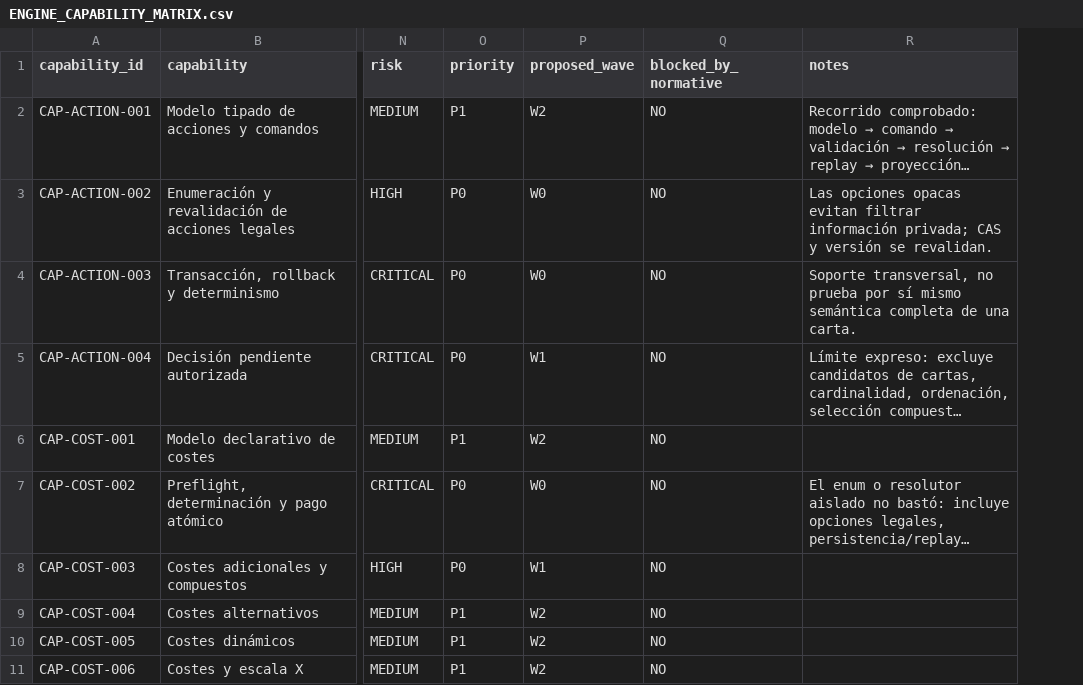
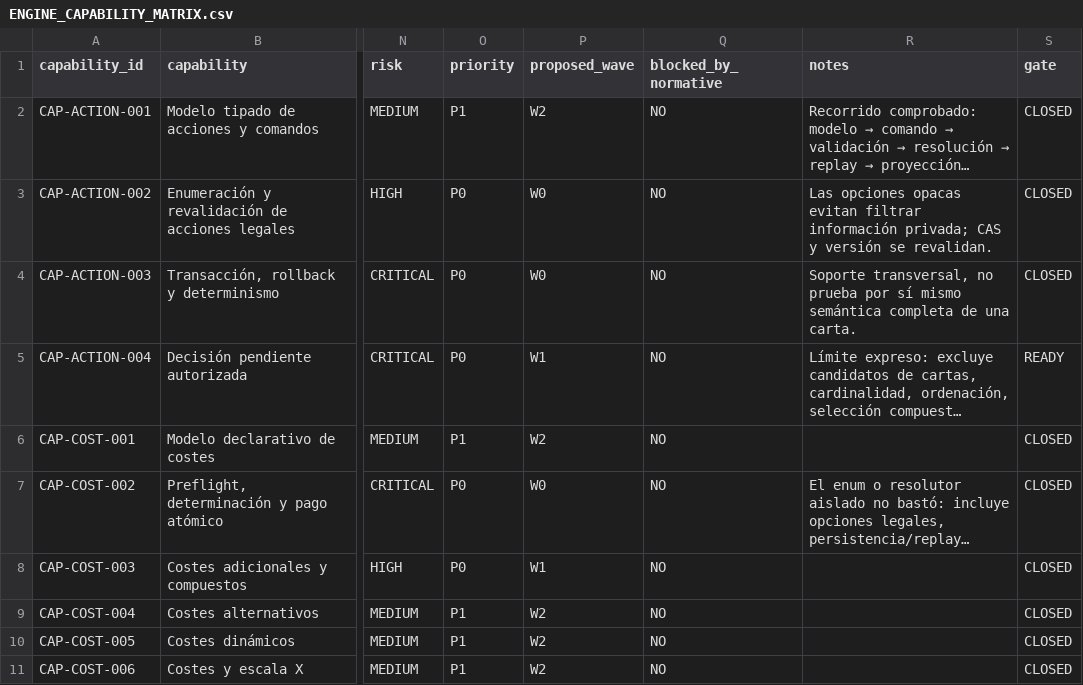
Before and after one commit to Alphonsus411/card_duel, a CSV file: docs/ENGINE_CAPABILITY_MATRIX.csv, drawn as a sheet; only a part is shown, gaps mark what is left out; long unchanged cells end in …; the diff names each change by its address in the sheet, - before the commit and + after, or states it on an @@ line.

```diff
--- a/docs/ENGINE_CAPABILITY_MATRIX.csv
+++ b/docs/ENGINE_CAPABILITY_MATRIX.csv
+column S (gate), rows 2-11: CLOSED | CLOSED | CLOSED | READY | CLOSED | CLOSED | CLOSED | CLOSED | CLOSED | CLOSED
```
Also changed, not shown: 4 other files.
